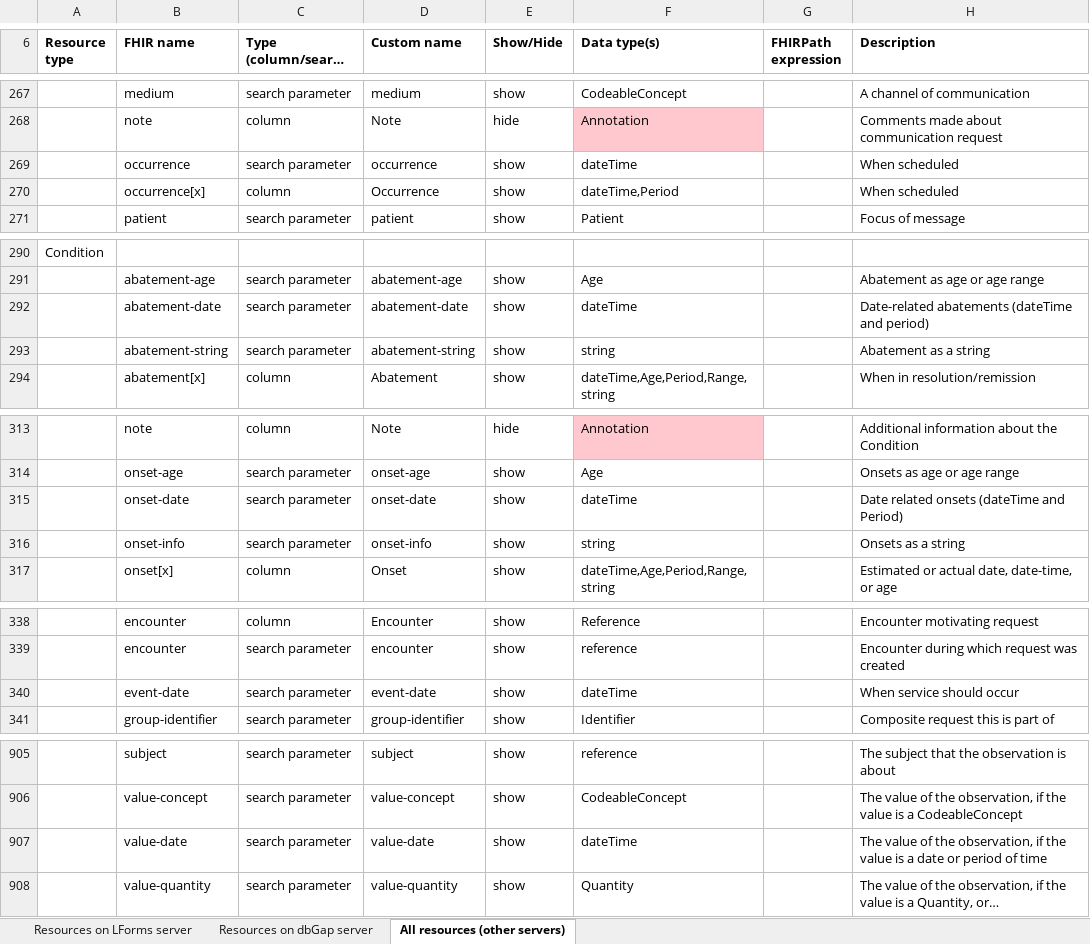
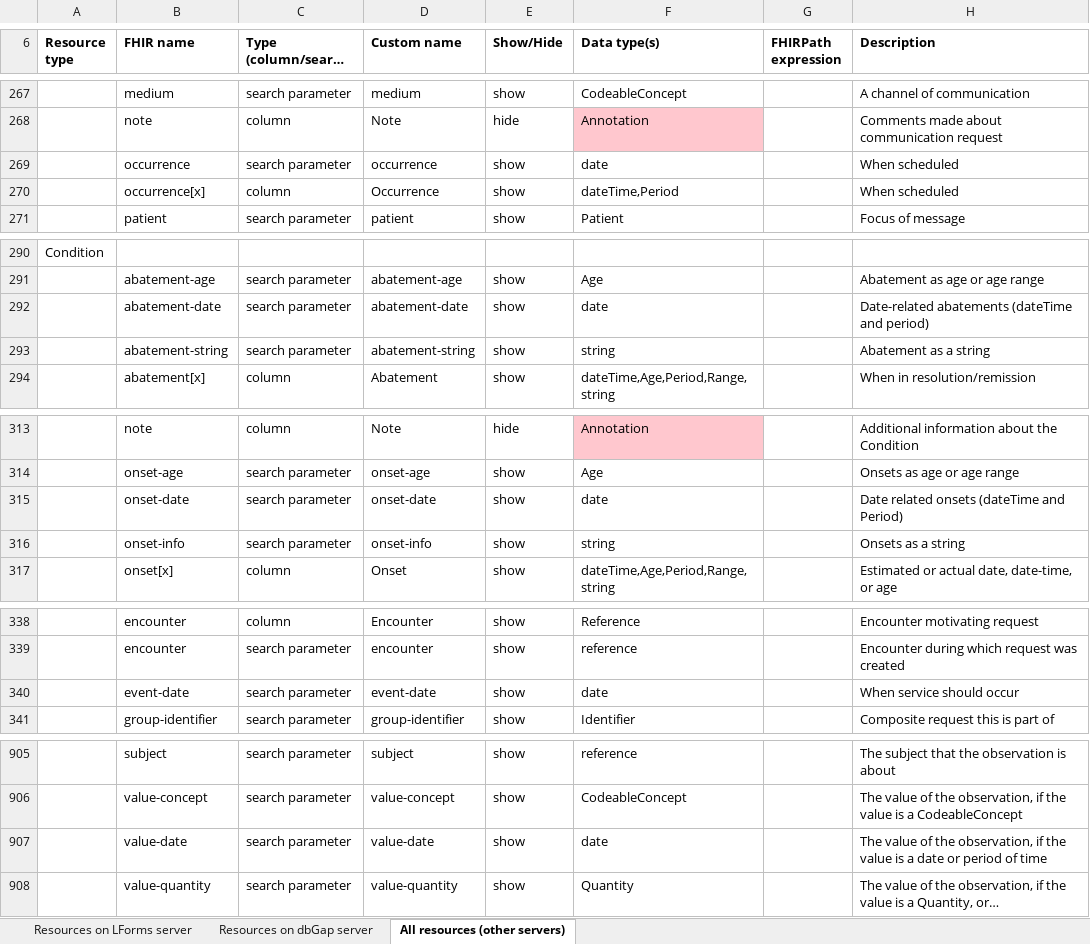
Before and after one commit to LHNCBC/research-data-finder, an Excel workbook: src/conf/xlsx/column-and-parameter-descriptions.xlsx, sheet All resources (other servers), drawn as a sheet; only a part is shown, gaps mark what is left out; long unchanged cells end in …; values as stored, in another font and other column widths than the file's, no borders; the diff covers the shown part only; the diff names each change by its address in the sheet, - before the commit and + after, or states it on an @@ line.

Commit message:
Fix data types for search parameters to use correct controls
LF-2193

```diff
--- a/src/conf/xlsx/column-and-parameter-descriptions.xlsx (sheet All resources (other servers))
+++ b/src/conf/xlsx/column-and-parameter-descriptions.xlsx (sheet All resources (other servers))
-F269 (Data type(s)): dateTime
+F269 (Data type(s)): date
-F292 (Data type(s)): dateTime
+F292 (Data type(s)): date
-F315 (Data type(s)): dateTime
+F315 (Data type(s)): date
-F340 (Data type(s)): dateTime
+F340 (Data type(s)): date
-F907 (Data type(s)): dateTime
+F907 (Data type(s)): date
```
Also changed, not shown: 2 edited cells elsewhere in this sheet, sheet Resources on LForms server, 3 other files.
